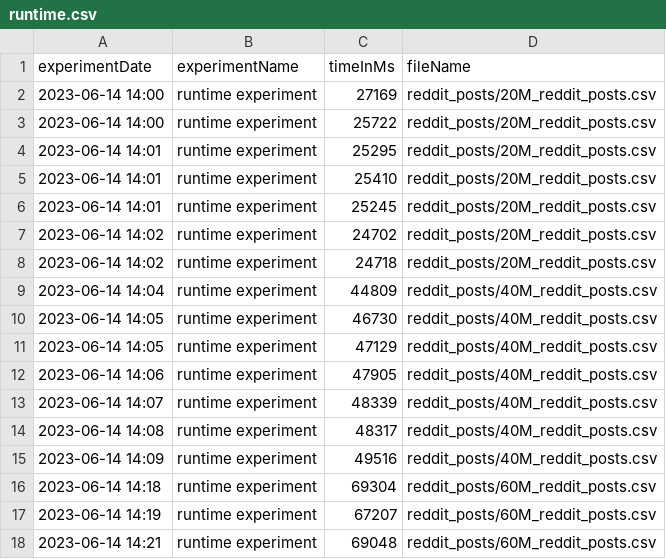
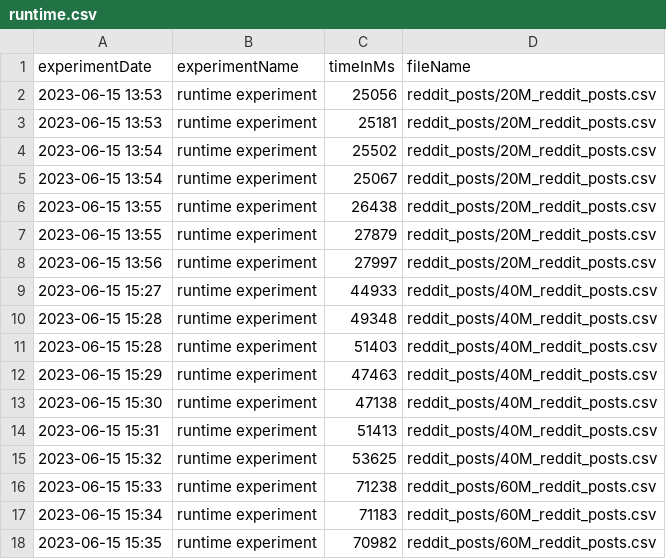
Before and after one commit to tong-woo/StreamDQ-Experiment, a CSV file: experimentresult/runtime.csv, drawn as a sheet; only a part is shown; the diff covers the shown part only.

Commit message:
docs: Update experiment result of runtime exp

```diff
--- a/experimentresult/runtime.csv
+++ b/experimentresult/runtime.csv
@@ -1,18 +1,18 @@
 experimentDate,experimentName,timeInMs,fileName
-"2023-06-14 14:00","runtime experiment",27169,"reddit_posts/20M_reddit_posts.csv"
-"2023-06-14 14:00","runtime experiment",25722,"reddit_posts/20M_reddit_posts.csv"
-"2023-06-14 14:01","runtime experiment",25295,"reddit_posts/20M_reddit_posts.csv"
-"2023-06-14 14:01","runtime experiment",25410,"reddit_posts/20M_reddit_posts.csv"
-"2023-06-14 14:01","runtime experiment",25245,"reddit_posts/20M_reddit_posts.csv"
-"2023-06-14 14:02","runtime experiment",24702,"reddit_posts/20M_reddit_posts.csv"
-"2023-06-14 14:02","runtime experiment",24718,"reddit_posts/20M_reddit_posts.csv"
-"2023-06-14 14:04","runtime experiment",44809,"reddit_posts/40M_reddit_posts.csv"
-"2023-06-14 14:05","runtime experiment",46730,"reddit_posts/40M_reddit_posts.csv"
-"2023-06-14 14:05","runtime experiment",47129,"reddit_posts/40M_reddit_posts.csv"
-"2023-06-14 14:06","runtime experiment",47905,"reddit_posts/40M_reddit_posts.csv"
-"2023-06-14 14:07","runtime experiment",48339,"reddit_posts/40M_reddit_posts.csv"
-"2023-06-14 14:08","runtime experiment",48317,"reddit_posts/40M_reddit_posts.csv"
-"2023-06-14 14:09","runtime experiment",49516,"reddit_posts/40M_reddit_posts.csv"
-"2023-06-14 14:18","runtime experiment",69304,"reddit_posts/60M_reddit_posts.csv"
-"2023-06-14 14:19","runtime experiment",67207,"reddit_posts/60M_reddit_posts.csv"
-"2023-06-14 14:21","runtime experiment",69048,"reddit_posts/60M_reddit_posts.csv"
+"2023-06-15 13:53","runtime experiment",25056,"reddit_posts/20M_reddit_posts.csv"
+"2023-06-15 13:53","runtime experiment",25181,"reddit_posts/20M_reddit_posts.csv"
+"2023-06-15 13:54","runtime experiment",25502,"reddit_posts/20M_reddit_posts.csv"
+"2023-06-15 13:54","runtime experiment",25067,"reddit_posts/20M_reddit_posts.csv"
+"2023-06-15 13:55","runtime experiment",26438,"reddit_posts/20M_reddit_posts.csv"
+"2023-06-15 13:55","runtime experiment",27879,"reddit_posts/20M_reddit_posts.csv"
+"2023-06-15 13:56","runtime experiment",27997,"reddit_posts/20M_reddit_posts.csv"
+"2023-06-15 15:27","runtime experiment",44933,"reddit_posts/40M_reddit_posts.csv"
+"2023-06-15 15:28","runtime experiment",49348,"reddit_posts/40M_reddit_posts.csv"
+"2023-06-15 15:28","runtime experiment",51403,"reddit_posts/40M_reddit_posts.csv"
+"2023-06-15 15:29","runtime experiment",47463,"reddit_posts/40M_reddit_posts.csv"
+"2023-06-15 15:30","runtime experiment",47138,"reddit_posts/40M_reddit_posts.csv"
+"2023-06-15 15:31","runtime experiment",51413,"reddit_posts/40M_reddit_posts.csv"
+"2023-06-15 15:32","runtime experiment",53625,"reddit_posts/40M_reddit_posts.csv"
+"2023-06-15 15:33","runtime experiment",71238,"reddit_posts/60M_reddit_posts.csv"
+"2023-06-15 15:34","runtime experiment",71183,"reddit_posts/60M_reddit_posts.csv"
+"2023-06-15 15:35","runtime experiment",70982,"reddit_posts/60M_reddit_posts.csv"
```
Also changed, not shown: 106 edited cells elsewhere in this file.
